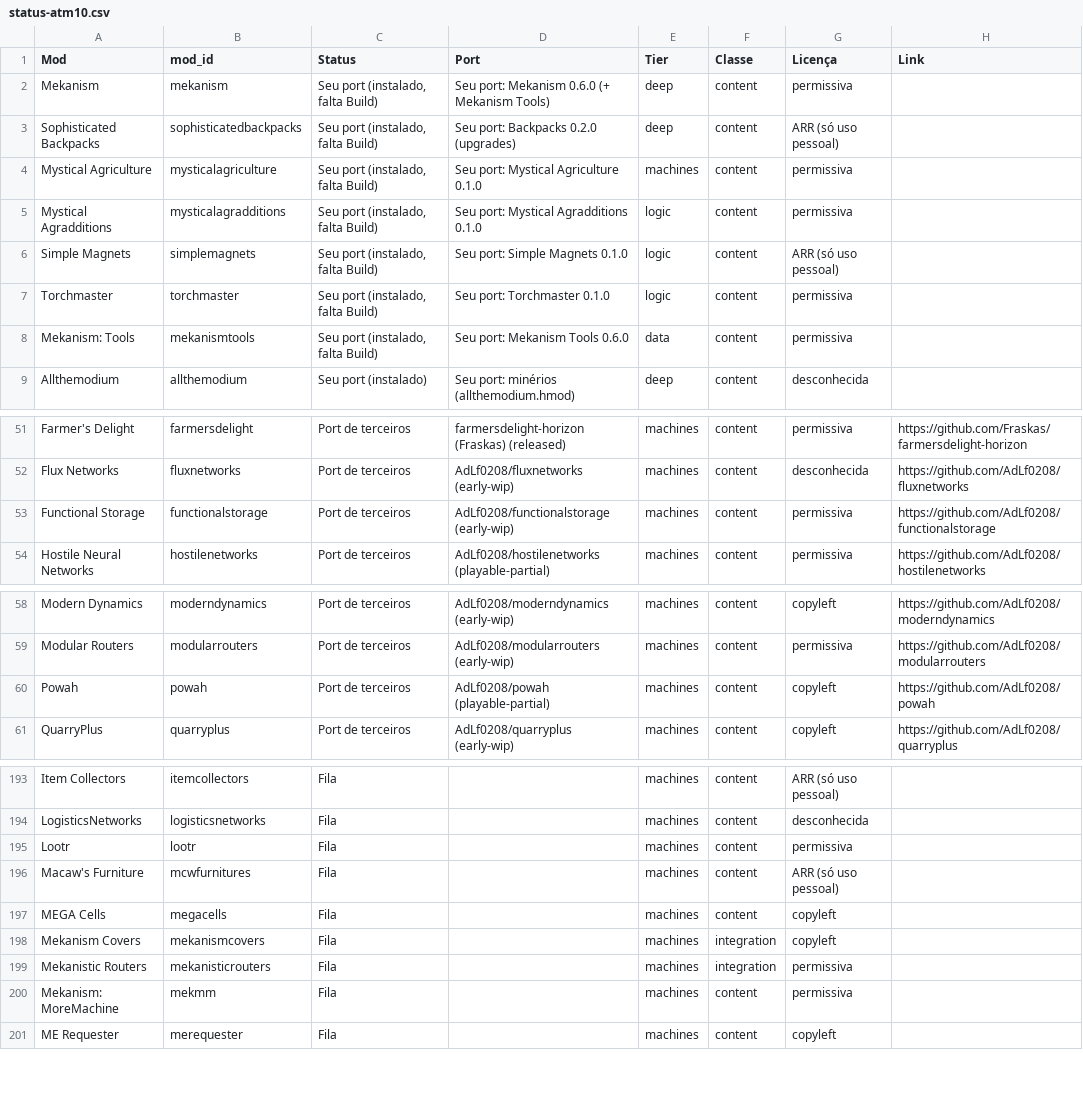
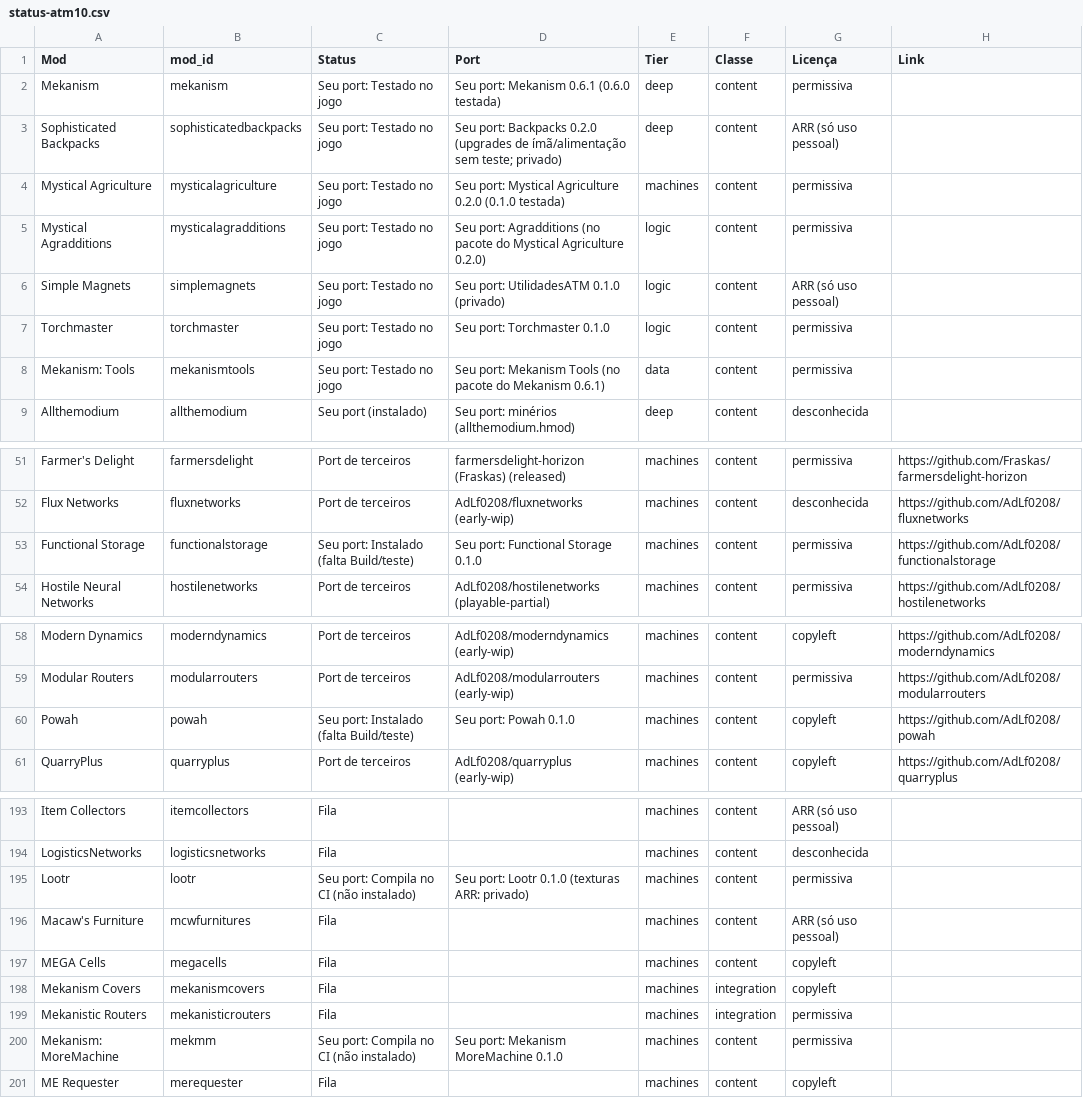
Before and after one commit to Espektroh/horizon-atm10-ports, a CSV file: status-atm10.csv, drawn as a sheet; only a part is shown, gaps mark what is left out; the diff covers the shown part only; the diff names each change by its address in the sheet, - before the commit and + after, or states it on an @@ line.

```diff
--- a/status-atm10.csv
+++ b/status-atm10.csv
-C2:C8 (Status): Seu port (instalado, falta Build)
+C2:C8 (Status): Seu port: Testado no jogo
-D2 (Port): Seu port: Mekanism 0.6.0 (+ Mekanism Tools)
+D2 (Port): Seu port: Mekanism 0.6.1 (0.6.0 testada)
-D3 (Port): …Backpacks 0.2.0 (upgrades)
+D3 (Port): …Backpacks 0.2.0 (upgrades de ímã/alimentação sem teste; privado)
-D4 (Port): Seu port: Mystical Agriculture 0.1.0
+D4 (Port): Seu port: Mystical Agriculture 0.2.0 (0.1.0 testada)
-D5 (Port): Seu port: Mystical Agradditions 0.1.0
+D5 (Port): Seu port: Agradditions (no pacote do Mystical Agriculture 0.2.0)
-D6 (Port): Seu port: Simple Magnets 0.1.0
+D6 (Port): Seu port: UtilidadesATM 0.1.0 (privado)
-D8 (Port): Seu port: Mekanism Tools 0.6.0
+D8 (Port): Seu port: Mekanism Tools (no pacote do Mekanism 0.6.1)
-C53 (Status): Port de terceiros
+C53 (Status): Seu port: Instalado (falta Build/teste)
-D53 (Port): AdLf0208/functionalstorage (early-wip)
+D53 (Port): Seu port: Functional Storage 0.1.0
-C60 (Status): Port de terceiros
+C60 (Status): Seu port: Instalado (falta Build/teste)
-D60 (Port): AdLf0208/powah (playable-partial)
+D60 (Port): Seu port: Powah 0.1.0
-C195 (Status): Fila
+C195 (Status): Seu port: Compila no CI (não instalado)
-D195 (Port): (empty)
+D195 (Port): Seu port: Lootr 0.1.0 (texturas ARR: privado)
-C200 (Status): Fila
+C200 (Status): Seu port: Compila no CI (não instalado)
-D200 (Port): (empty)
+D200 (Port): Seu port: Mekanism MoreMachine 0.1.0
```
Also changed, not shown: 12 edited cells elsewhere in this file.
